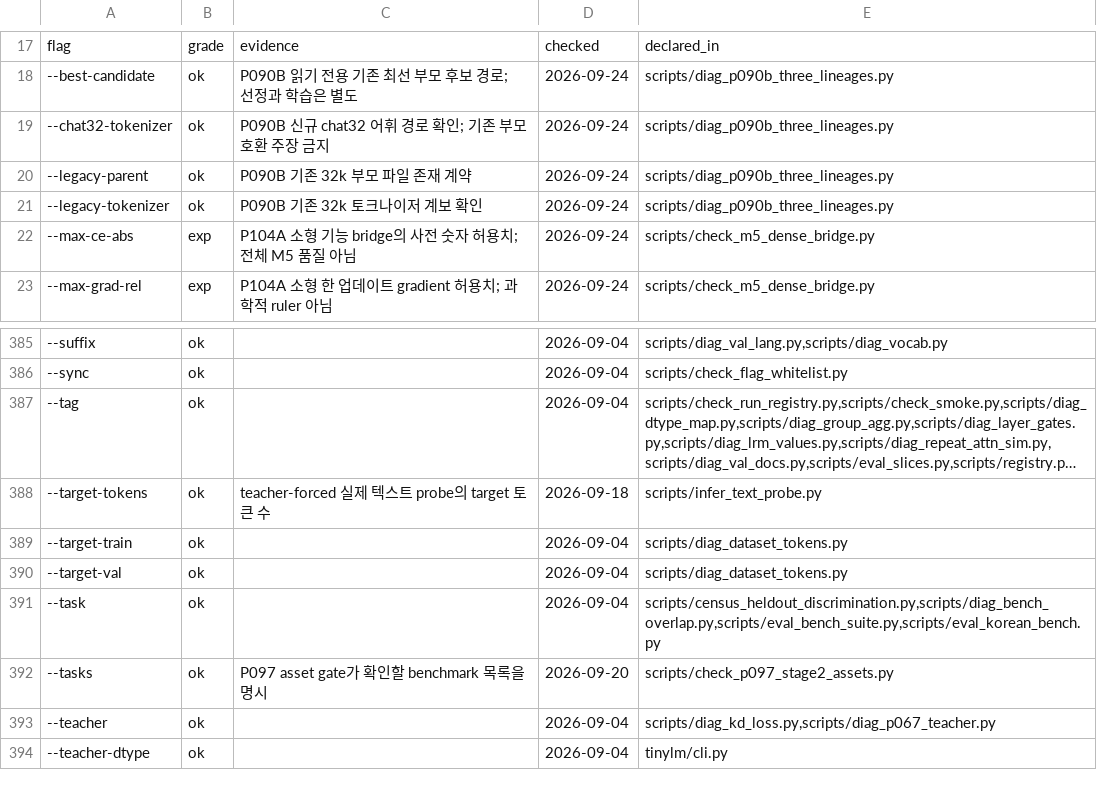
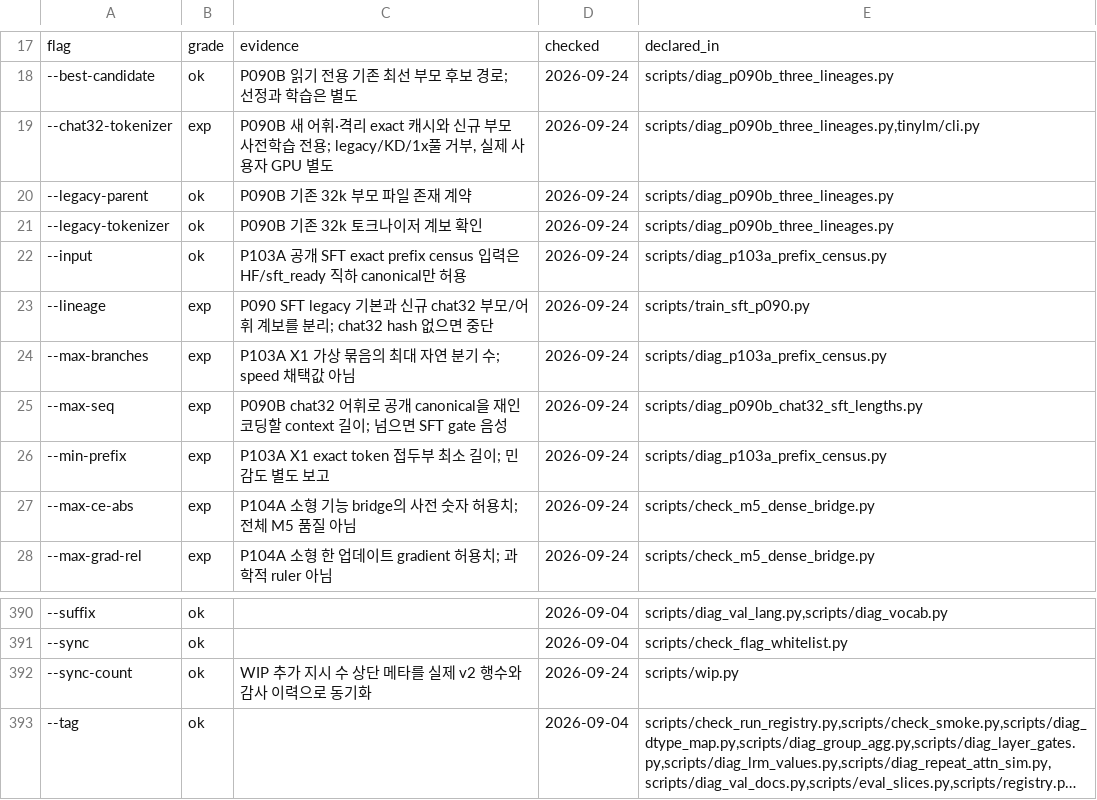
Before and after one commit to myplmy/TinyLM, a TSV file: scripts/flag_whitelist.tsv, drawn as a sheet; only a part is shown, gaps mark what is left out; the shorter side is filled out with more unchanged rows; long unchanged cells end in …; the diff names each change by its address in the sheet, - before the commit and + after, or states it on an @@ line.

```diff
--- a/scripts/flag_whitelist.tsv
+++ b/scripts/flag_whitelist.tsv
-B19: ok
+B19: exp
-C19: P090B 신규 chat32 어휘 경로 확인; 기존 부모 호환 주장 금지
+C19: P090B 새 어휘·격리 exact 캐시와 신규 부모 사전학습 전용; legacy/KD/1x풀 거부, 실제 사용자 GPU 별도
-E19: scripts/diag_p090b_three_lineages.py
+E19: scripts/diag_p090b_three_lineages.py,tinylm/cli.py
+row 22: --input | ok | P103A 공개 SFT exact prefix census 입력은 HF/sft_ready 직하 canonical만 허용 | 2026-09-24 | scripts/diag_p103a_prefix_census.py
+row 23: --lineage | exp | P090 SFT legacy 기본과 신규 chat32 부모/어휘 계보를 분리; chat32 hash 없으면 중단 | 2026-09-24 | scripts/train_sft_p090.py
+row 24: --max-branches | exp | P103A X1 가상 묶음의 최대 자연 분기 수; speed 채택값 아님 | 2026-09-24 | scripts/diag_p103a_prefix_census.py
+row 25: --max-seq | exp | P090B chat32 어휘로 공개 canonical을 재인코딩할 context 길이; 넘으면 SFT gate 음성 | 2026-09-24 | scripts/diag_p090b_chat32_sft_lengths.py
+row 26: --min-prefix | exp | P103A X1 exact token 접두부 최소 길이; 민감도 별도 보고 | 2026-09-24 | scripts/diag_p103a_prefix_census.py
+row 392: --sync-count | ok | WIP 추가 지시 수 상단 메타를 실제 v2 행수와 감사 이력으로 동기화 | 2026-09-24 | scripts/wip.py
```
Also changed, not shown: experiments.tsv, 35 other files.
